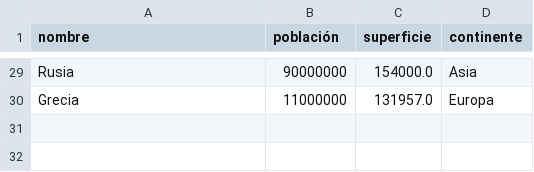
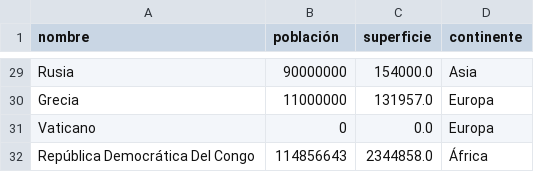
Before and after one commit to Italius-Stoneberry/Trabajo-Integrador-Programacion, a CSV file: Paises_data.csv, drawn as a sheet; only a part is shown, gaps mark what is left out.

```diff
--- a/Paises_data.csv
+++ b/Paises_data.csv
@@ -30 +30,3 @@ Rusia;90000000;154000.0;Asia
 Grecia;11000000;131957.0;Europa
+Vaticano;0;0.0;Europa
+República Democrática Del Congo;114856643;2344858.0;África
```
Also changed, not shown: 2 other files.
